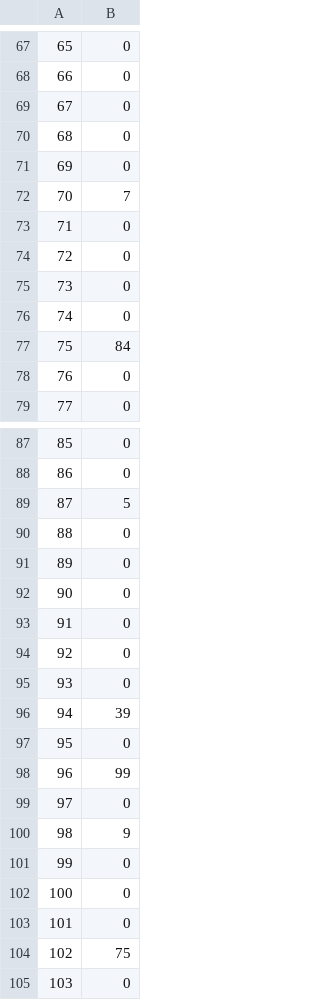
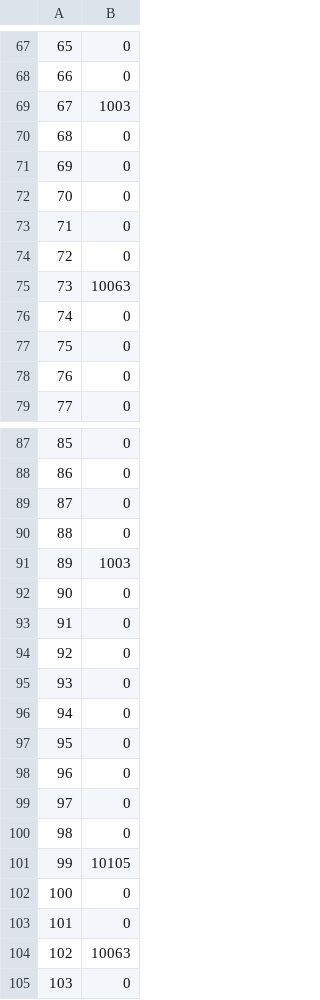
Before and after one commit to chriszhenghaochen/NETS-Vis, a CSV file: visitMatrix.csv, drawn as a sheet; only a part is shown, gaps mark what is left out; the diff covers the shown part only; the diff names each change by its address in the sheet, - before the commit and + after, or states it on an @@ line.

```diff
--- a/visitMatrix.csv
+++ b/visitMatrix.csv
-B69: 0
+B69: 1003
-B72: 7
+B72: 0
-B75: 0
+B75: 10063
-B77: 84
+B77: 0
-B89: 5
+B89: 0
-B91: 0
+B91: 1003
-B96: 39
+B96: 0
-B98: 99
+B98: 0
-B100: 9
+B100: 0
-B101: 0
+B101: 10105
-B104: 75
+B104: 10063
```
Also changed, not shown: 1 added row, 1 removed row and 23 edited cells elsewhere in this file.
